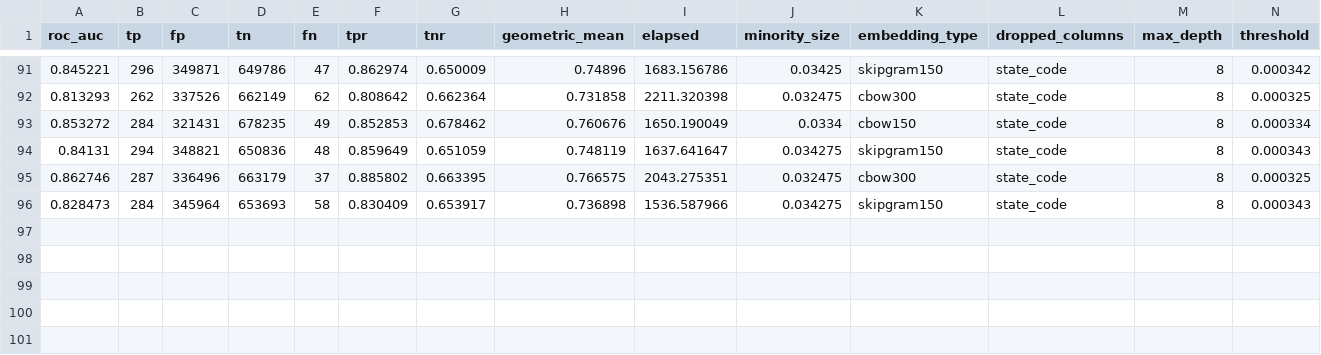
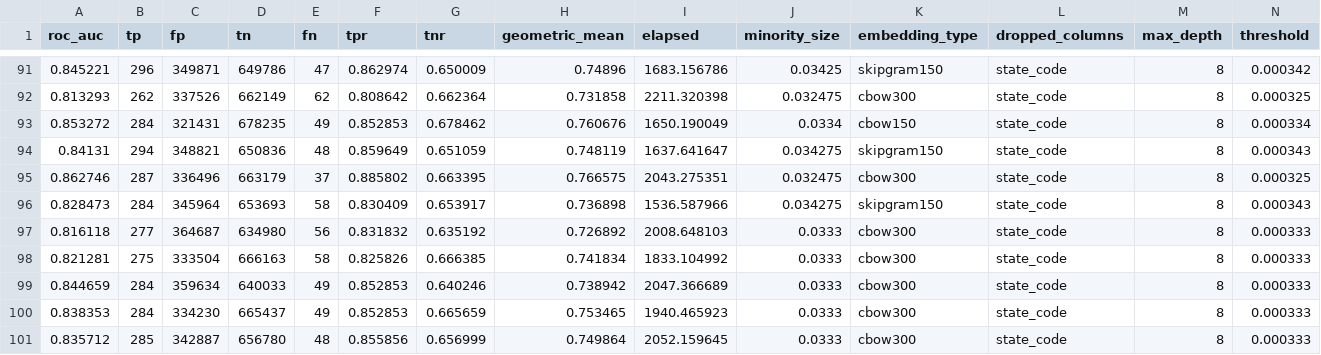
Before and after one commit to johnsonj561/HCPCS-Embeddings-For-Fraud-Detection, a CSV file: random-forest/test-results.csv, drawn as a sheet; only a part is shown, gaps mark what is left out.

```diff
--- a/random-forest/test-results.csv
+++ b/random-forest/test-results.csv
@@ -96 +96,6 @@ roc_auc,tp,fp,tn,fn,tpr,tnr,geometric_mean,elapsed,minority_size,embedding_type,
 0.828473,284,345964,653693,58,0.830409,0.653917,0.736898,1536.587966,0.034275,skipgram150,state_code,8,0.000343
+0.816118,277,364687,634980,56,0.831832,0.635192,0.726892,2008.648103,0.0333,cbow300,state_code,8,0.000333
+0.821281,275,333504,666163,58,0.825826,0.666385,0.741834,1833.104992,0.0333,cbow300,state_code,8,0.000333
+0.844659,284,359634,640033,49,0.852853,0.640246,0.738942,2047.366689,0.0333,cbow300,state_code,8,0.000333
+0.838353,284,334230,665437,49,0.852853,0.665659,0.753465,1940.465923,0.0333,cbow300,state_code,8,0.000333
+0.835712,285,342887,656780,48,0.855856,0.656999,0.749864,2052.159645,0.0333,cbow300,state_code,8,0.000333
```
Also changed, not shown: random-forest/train-results.csv, xgboost/test-results.csv, 8 other files.
